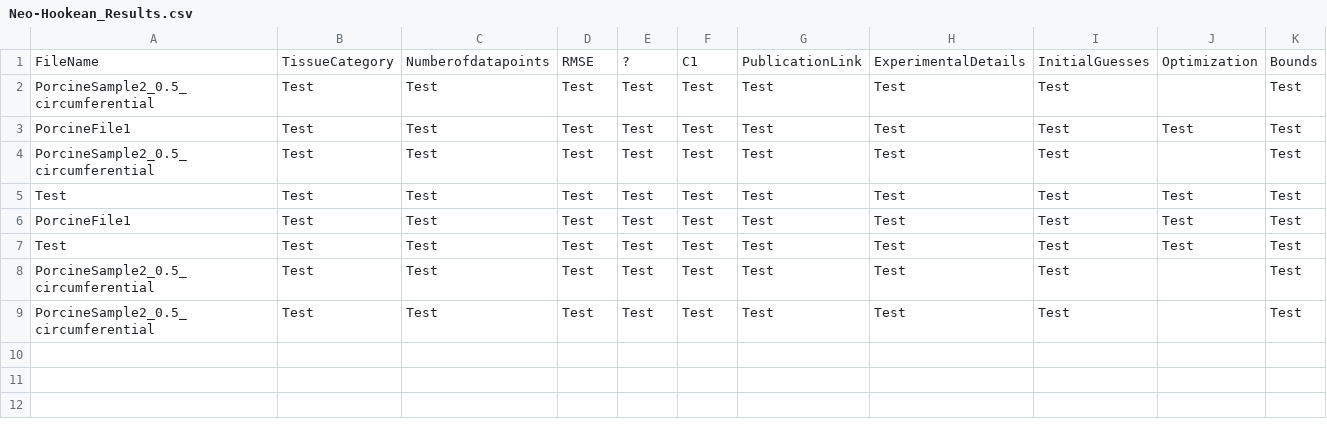
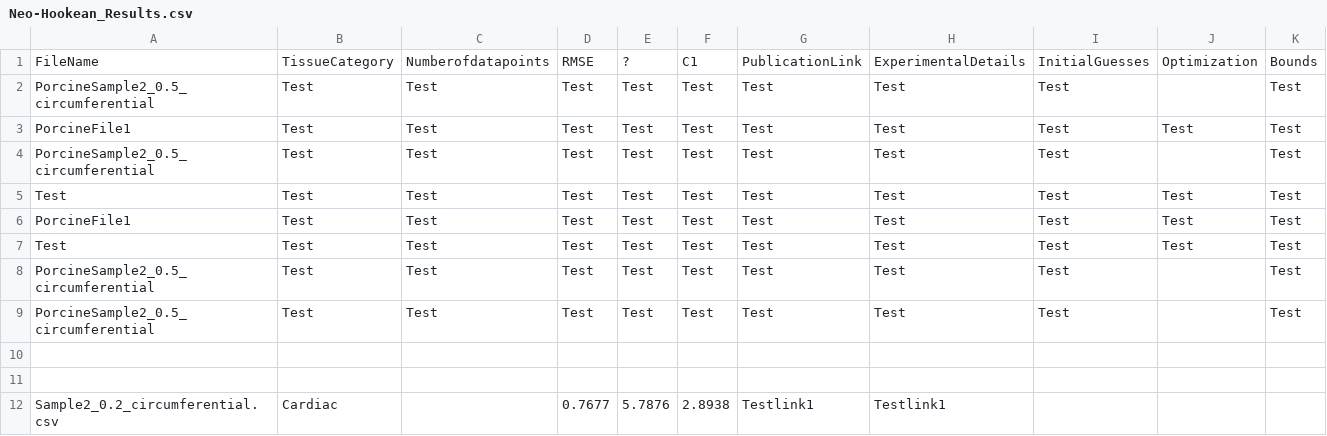
Before and after one commit to STBDATABS/Models, a CSV file: Neo-Hookean_Results.csv, drawn as a sheet.

Commit message:
Append results for Neo-Hookean with note

```diff
--- a/Neo-Hookean_Results.csv
+++ b/Neo-Hookean_Results.csv
@@ -9 +9,4 @@ PorcineSample2_0.5_circumferential,Test,Test,Test,Test,Test,Test,Test,Test,,Test
 PorcineSample2_0.5_circumferential,Test,Test,Test,Test,Test,Test,Test,Test,,Test
+
+
+Sample2_0.2_circumferential.csv,Cardiac,,0.7677,5.7876,2.8938,Testlink1,Testlink1,
```
